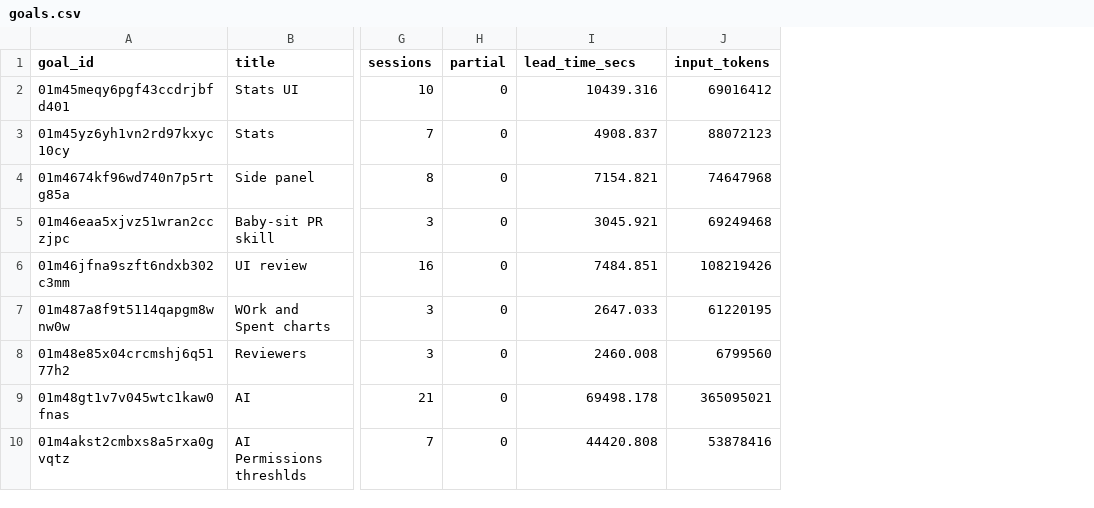
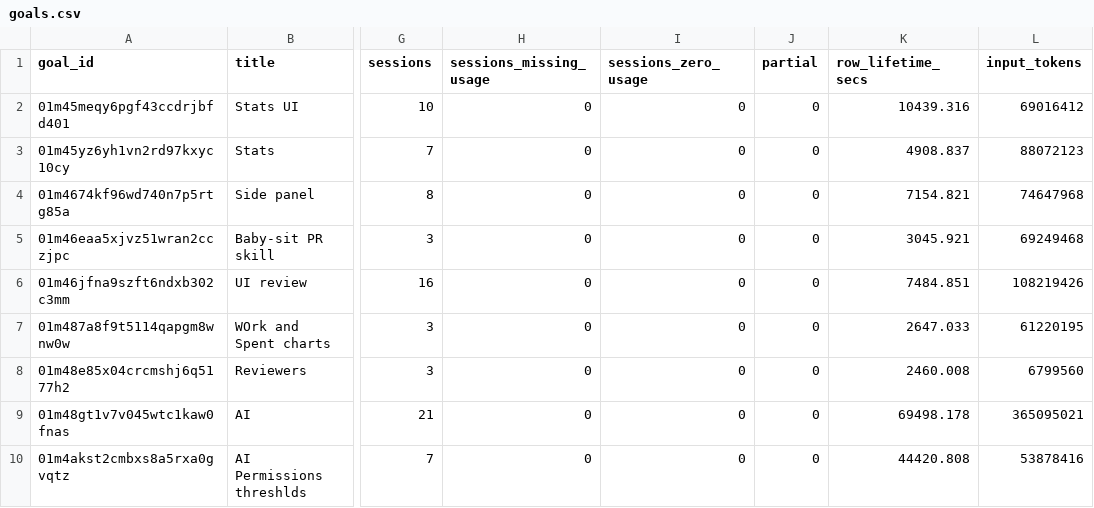
Before and after one commit to manuel-alvarez-alvarez/ariadne, a CSV file: bench/token-usage/goals.csv, drawn as a sheet; only a part is shown, gaps mark what is left out; addresses are those after the commit; the diff names each change by its address in the sheet, - before the commit and + after, or states it on an @@ line.

```diff
--- a/bench/token-usage/goals.csv
+++ b/bench/token-usage/goals.csv
+column H (sessions_missing_usage), rows 2-10: all 0
+column I (sessions_zero_usage), rows 2-10: all 0
-K1: lead_time_secs
+K1: row_lifetime_secs
```
Also changed, not shown: bench/token-usage/tasks.csv, 6 other files.
